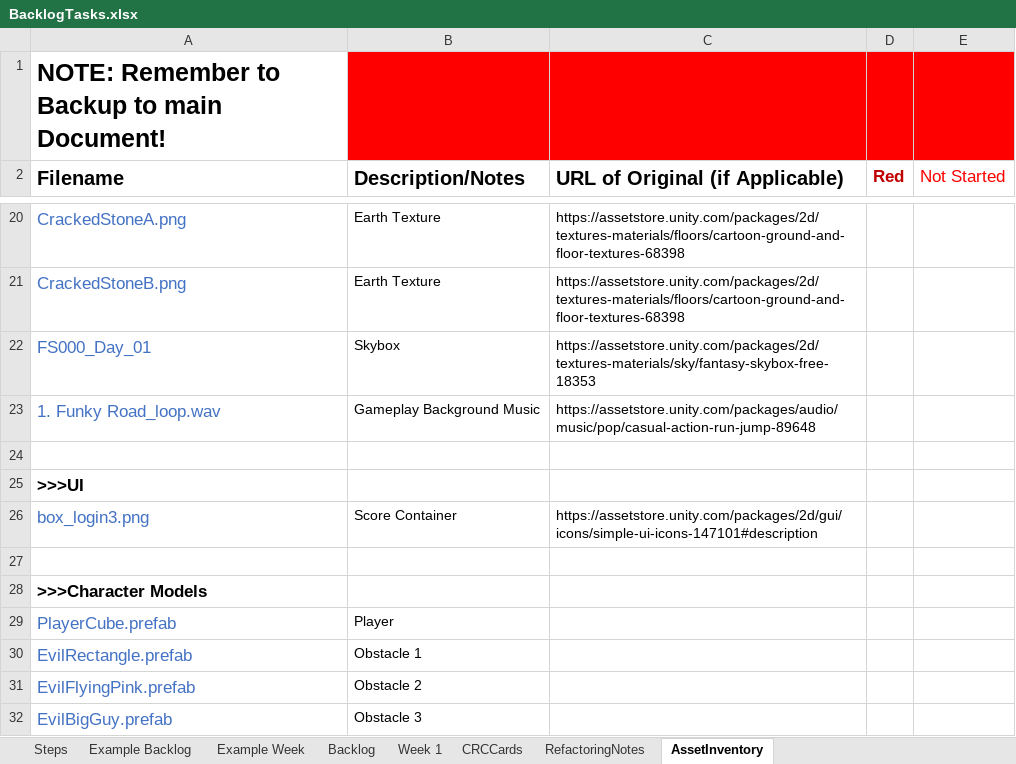
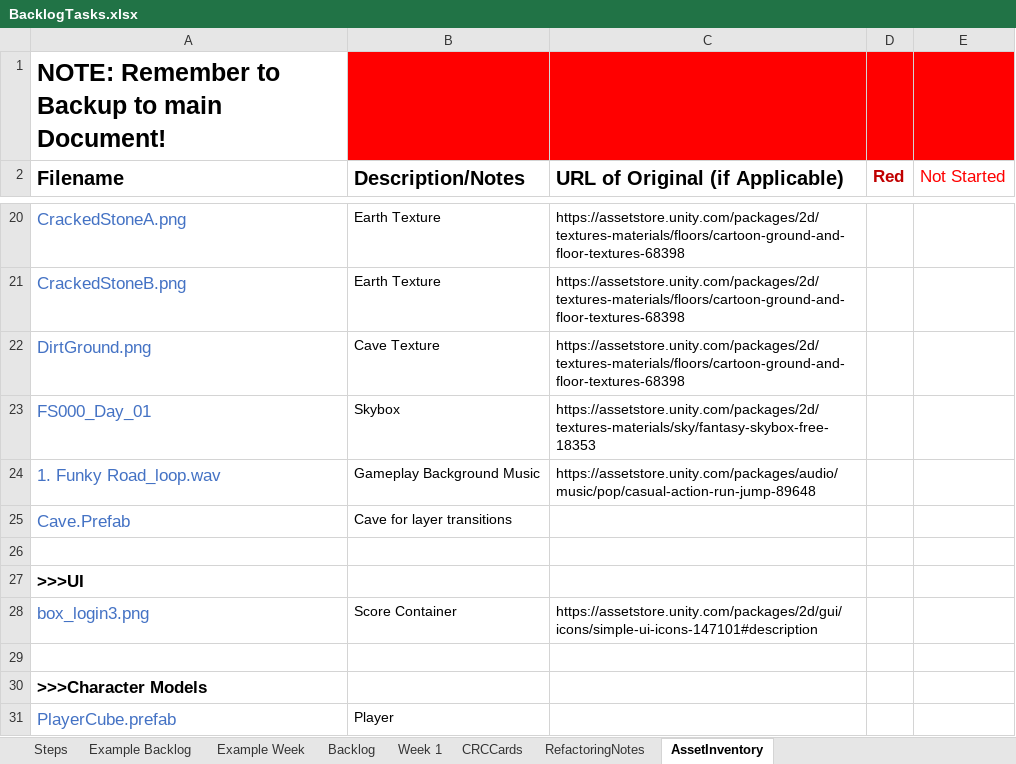
Before and after one commit to haziboro/CoreRun, an Excel workbook: BacklogTasks.xlsx, sheet AssetInventory, drawn as a sheet; only a part is shown, gaps mark what is left out; the shorter side is filled out with more unchanged rows; values as stored, in another font and other column widths than the file's, no borders; the diff names each change by its address in the sheet, - before the commit and + after, or states it on an @@ line.

Commit message:
Cave
Added cave asset

```diff
--- a/BacklogTasks.xlsx (sheet AssetInventory)
+++ b/BacklogTasks.xlsx (sheet AssetInventory)
+row 22: DirtGround.png | Cave Texture | https://assetstore.unity.com/packages/2d/textures-materials/floors/cartoon-ground-and-floor-textures-68398
+row 25: Cave.Prefab | Cave for layer transitions
```
Also changed, not shown: sheet Week 1, 28 other files.
